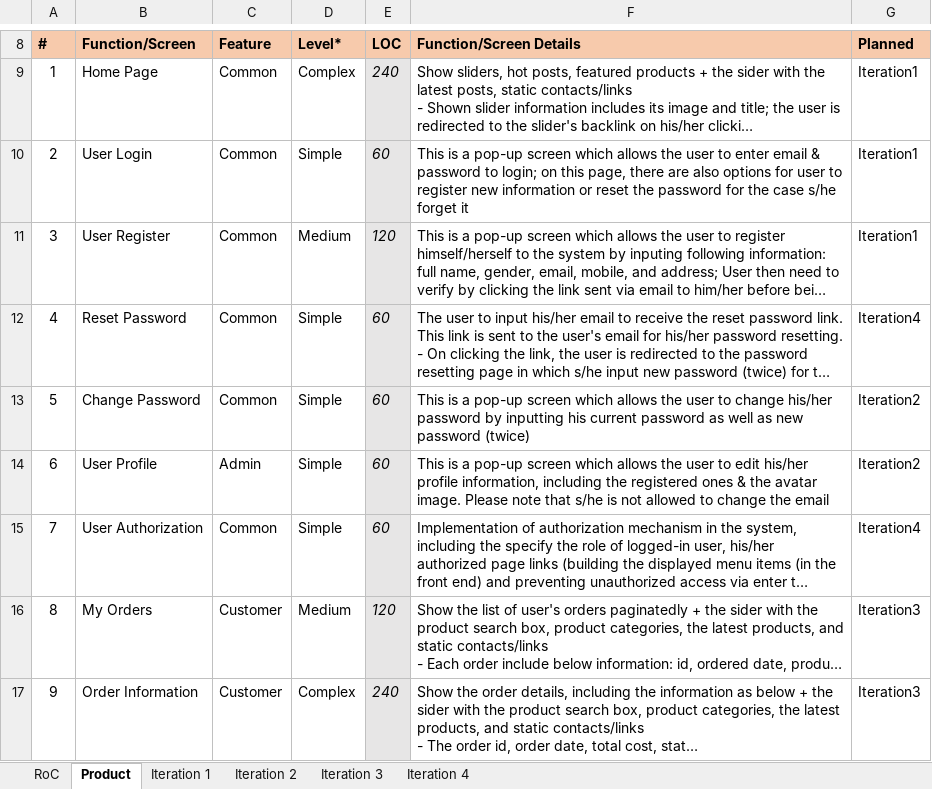
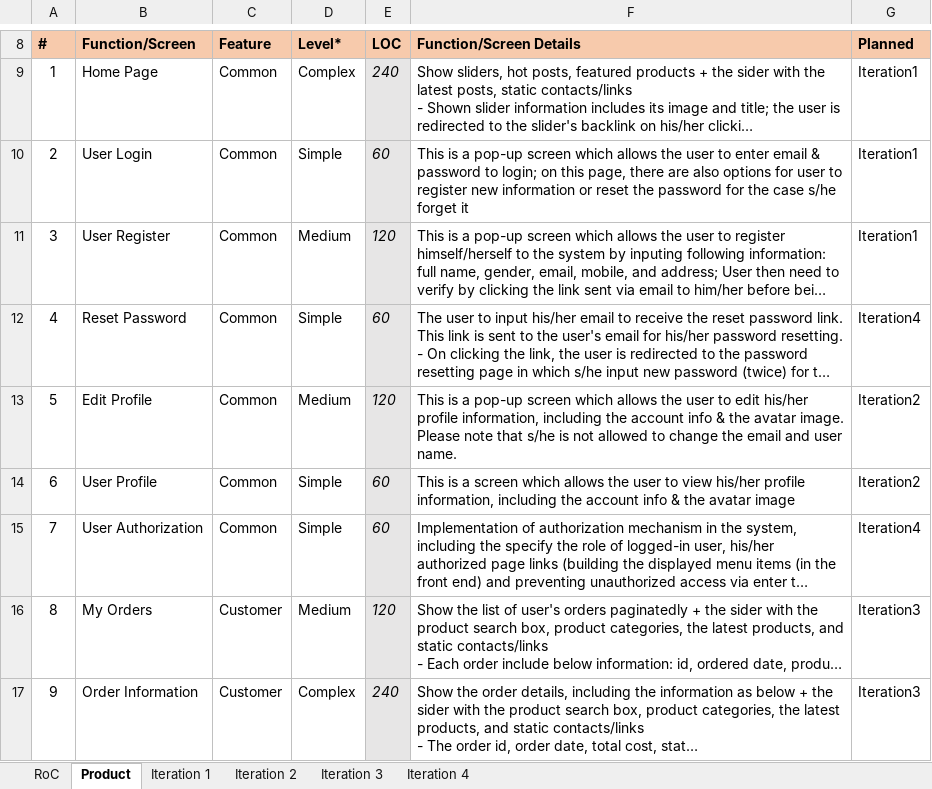
Before and after one commit to Happy-2001/SWP391, an Excel workbook: Documents/SE1606_SWP391_OnlineShop_Backlog_W4.xlsx, sheet Product, drawn as a sheet; only a part is shown, gaps mark what is left out; long unchanged cells end in …; values as stored, in another font and other column widths than the file's, no borders; charts and pictures not drawn; the diff names each change by its address in the sheet, - before the commit and + after, or states it on an @@ line.

Commit message:
update user profile

```diff
--- a/Documents/SE1606_SWP391_OnlineShop_Backlog_W4.xlsx (sheet Product)
+++ b/Documents/SE1606_SWP391_OnlineShop_Backlog_W4.xlsx (sheet Product)
-B13 (Function/Screen): Change Password
+B13 (Function/Screen): Edit Profile
-D13 (Level*): Simple
+D13 (Level*): Medium
-E13 (LOC): 60
+E13 (LOC): 120
-F13 (Function/Screen Details): …user to change his/her password by inputting his current password as well as new password (twice)
+F13 (Function/Screen Details): …user to edit his/her profile information, including the account info & the avatar image. Please note that s/he is not allowed to change the email and user name.
-C14 (Feature): Admin
+C14 (Feature): Common
-F14 (Function/Screen Details): …is a pop-up screen which allows the user to edit his/her profile information, including the registered ones & the avatar image. Please note that s/he is not allowed to change the email
+F14 (Function/Screen Details): …is a screen which allows the user to view his/her profile information, including the account info & the avatar image
```
Also changed, not shown: sheet Iteration 2, sheet Iteration 1, sheet Iteration 4, sheet Iteration 3, 7 other files.
